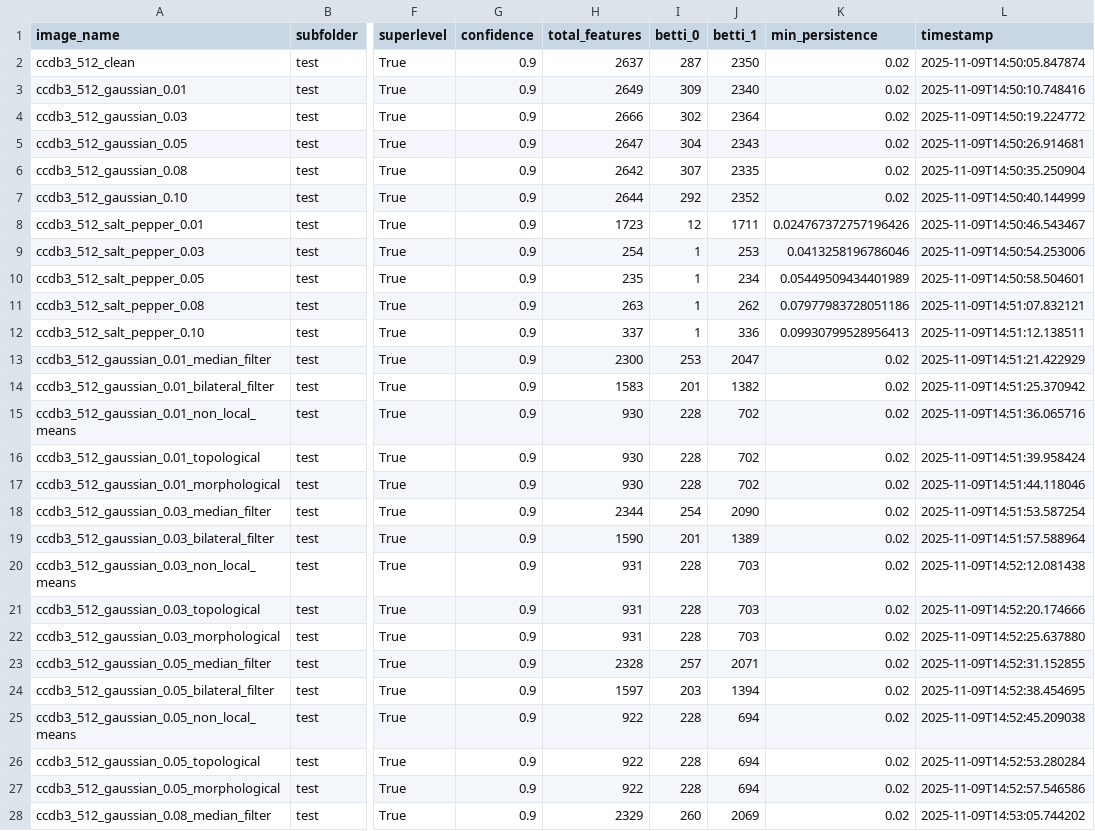
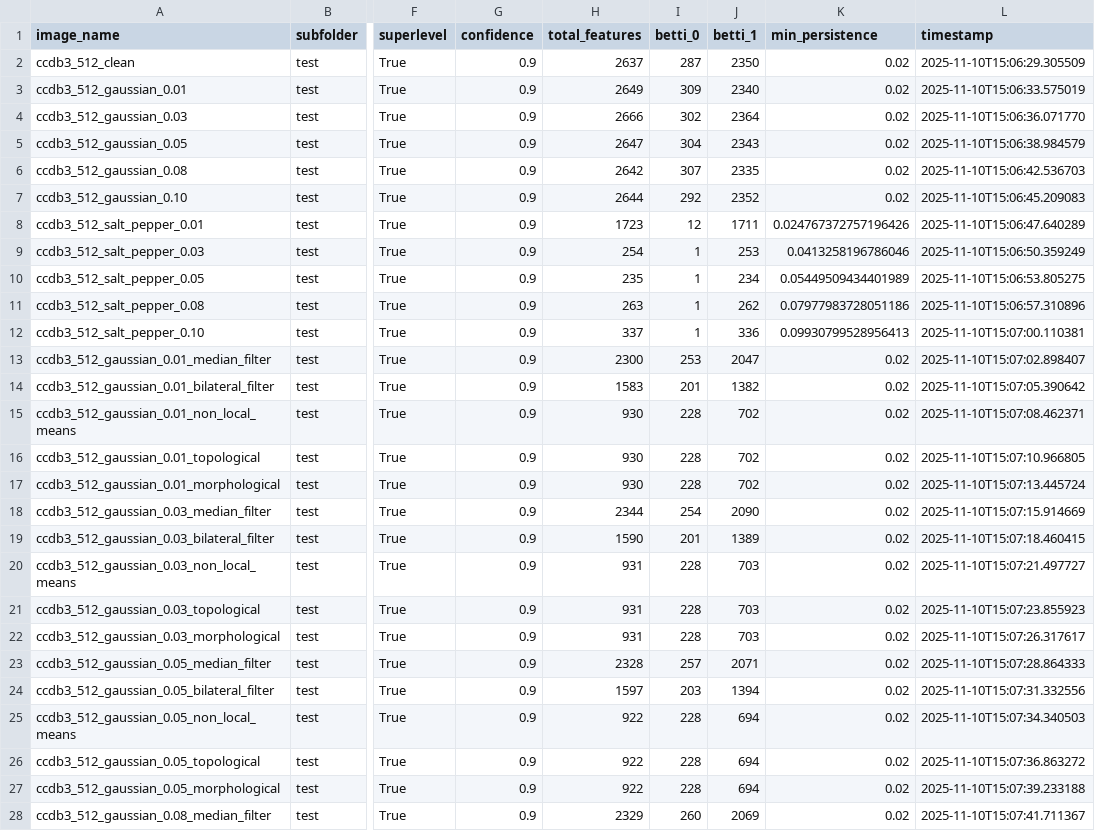
Before and after one commit to Cheena02/neural-graphs-tda, a CSV file: TDA_ResultsEDT29102025V1/full_experiment_metrics.csv, drawn as a sheet; only a part is shown, gaps mark what is left out; the diff covers the shown part only; the diff names each change by its address in the sheet, - before the commit and + after, or states it on an @@ line.

```diff
--- a/TDA_ResultsEDT29102025V1/full_experiment_metrics.csv
+++ b/TDA_ResultsEDT29102025V1/full_experiment_metrics.csv
-L2 (timestamp): 2025-11-09T14:50:05.847874
+L2 (timestamp): 2025-11-10T15:06:29.305509
-L3 (timestamp): 2025-11-09T14:50:10.748416
+L3 (timestamp): 2025-11-10T15:06:33.575019
-L4 (timestamp): 2025-11-09T14:50:19.224772
+L4 (timestamp): 2025-11-10T15:06:36.071770
-L5 (timestamp): 2025-11-09T14:50:26.914681
+L5 (timestamp): 2025-11-10T15:06:38.984579
-L6 (timestamp): 2025-11-09T14:50:35.250904
+L6 (timestamp): 2025-11-10T15:06:42.536703
-L7 (timestamp): 2025-11-09T14:50:40.144999
+L7 (timestamp): 2025-11-10T15:06:45.209083
-L8 (timestamp): 2025-11-09T14:50:46.543467
+L8 (timestamp): 2025-11-10T15:06:47.640289
-L9 (timestamp): 2025-11-09T14:50:54.253006
+L9 (timestamp): 2025-11-10T15:06:50.359249
-L10 (timestamp): 2025-11-09T14:50:58.504601
+L10 (timestamp): 2025-11-10T15:06:53.805275
-L11 (timestamp): 2025-11-09T14:51:07.832121
+L11 (timestamp): 2025-11-10T15:06:57.310896
-L12 (timestamp): 2025-11-09T14:51:12.138511
+L12 (timestamp): 2025-11-10T15:07:00.110381
-L13 (timestamp): 2025-11-09T14:51:21.422929
+L13 (timestamp): 2025-11-10T15:07:02.898407
-L14 (timestamp): 2025-11-09T14:51:25.370942
+L14 (timestamp): 2025-11-10T15:07:05.390642
-L15 (timestamp): 2025-11-09T14:51:36.065716
+L15 (timestamp): 2025-11-10T15:07:08.462371
-L16 (timestamp): 2025-11-09T14:51:39.958424
+L16 (timestamp): 2025-11-10T15:07:10.966805
-L17 (timestamp): 2025-11-09T14:51:44.118046
+L17 (timestamp): 2025-11-10T15:07:13.445724
-L18 (timestamp): 2025-11-09T14:51:53.587254
+L18 (timestamp): 2025-11-10T15:07:15.914669
-L19 (timestamp): 2025-11-09T14:51:57.588964
+L19 (timestamp): 2025-11-10T15:07:18.460415
-L20 (timestamp): 2025-11-09T14:52:12.081438
+L20 (timestamp): 2025-11-10T15:07:21.497727
-L21 (timestamp): 2025-11-09T14:52:20.174666
+L21 (timestamp): 2025-11-10T15:07:23.855923
-L22 (timestamp): 2025-11-09T14:52:25.637880
+L22 (timestamp): 2025-11-10T15:07:26.317617
-L23 (timestamp): 2025-11-09T14:52:31.152855
+L23 (timestamp): 2025-11-10T15:07:28.864333
-L24 (timestamp): 2025-11-09T14:52:38.454695
+L24 (timestamp): 2025-11-10T15:07:31.332556
-L25 (timestamp): 2025-11-09T14:52:45.209038
+L25 (timestamp): 2025-11-10T15:07:34.340503
-L26 (timestamp): 2025-11-09T14:52:53.280284
+L26 (timestamp): 2025-11-10T15:07:36.863272
-L27 (timestamp): 2025-11-09T14:52:57.546586
+L27 (timestamp): 2025-11-10T15:07:39.233188
-L28 (timestamp): 2025-11-09T14:53:05.744202
+L28 (timestamp): 2025-11-10T15:07:41.711367
```
Also changed, not shown: 34 edited cells elsewhere in this file, TDA_ResultsEDT29102025V1/three_stage_comparisons.csv, 30 other files.
